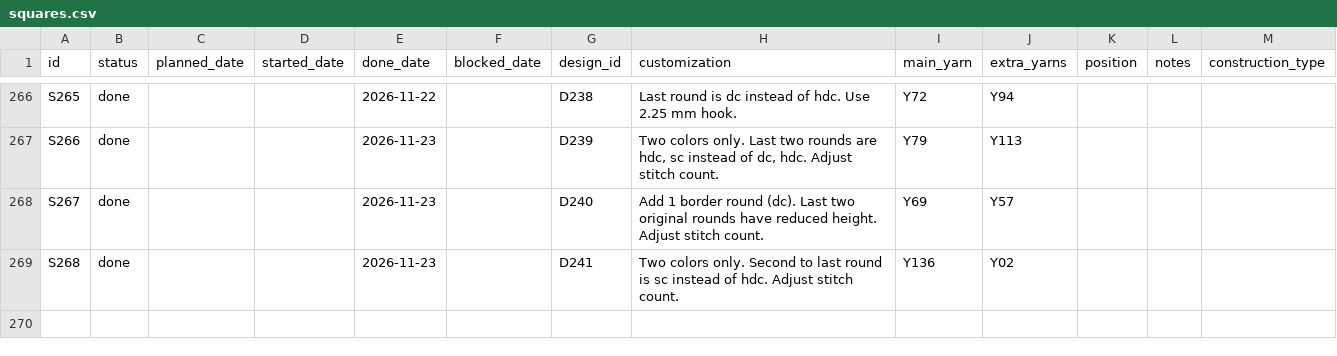
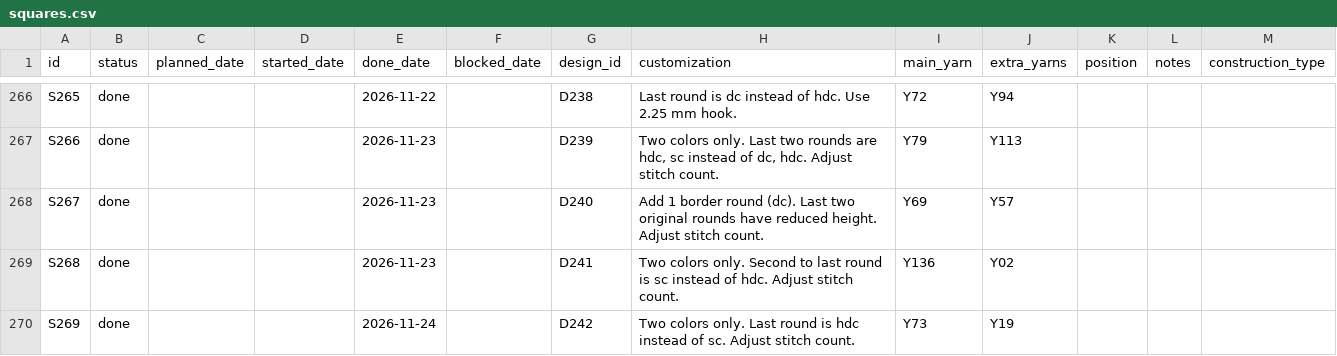
Before and after one commit to anhtr/grannydb, a CSV file: data/squares.csv, drawn as a sheet; only a part is shown, gaps mark what is left out.

Commit message:
Update 1 square
- save squares/S269 — Status: done, Done: 2026-11-24, Design: D242, Customization: Two colors only. Last round is hdc instead of sc. Adjust stitch count., Main colour: Y73, Extra colours: Y19

```diff
--- a/data/squares.csv
+++ b/data/squares.csv
@@ -271 +271,2 @@ S267,done,,,2026-11-23,,D240,Add 1 border round (dc). Last two original rounds h
 S268,done,,,2026-11-23,,D241,Two colors only. Second to last round is sc instead of hdc. Adjust stitch count.,Y136,Y02,,,
+S269,done,,,2026-11-24,,D242,Two colors only. Last round is hdc instead of sc. Adjust stitch count.,Y73,Y19,,,
```
